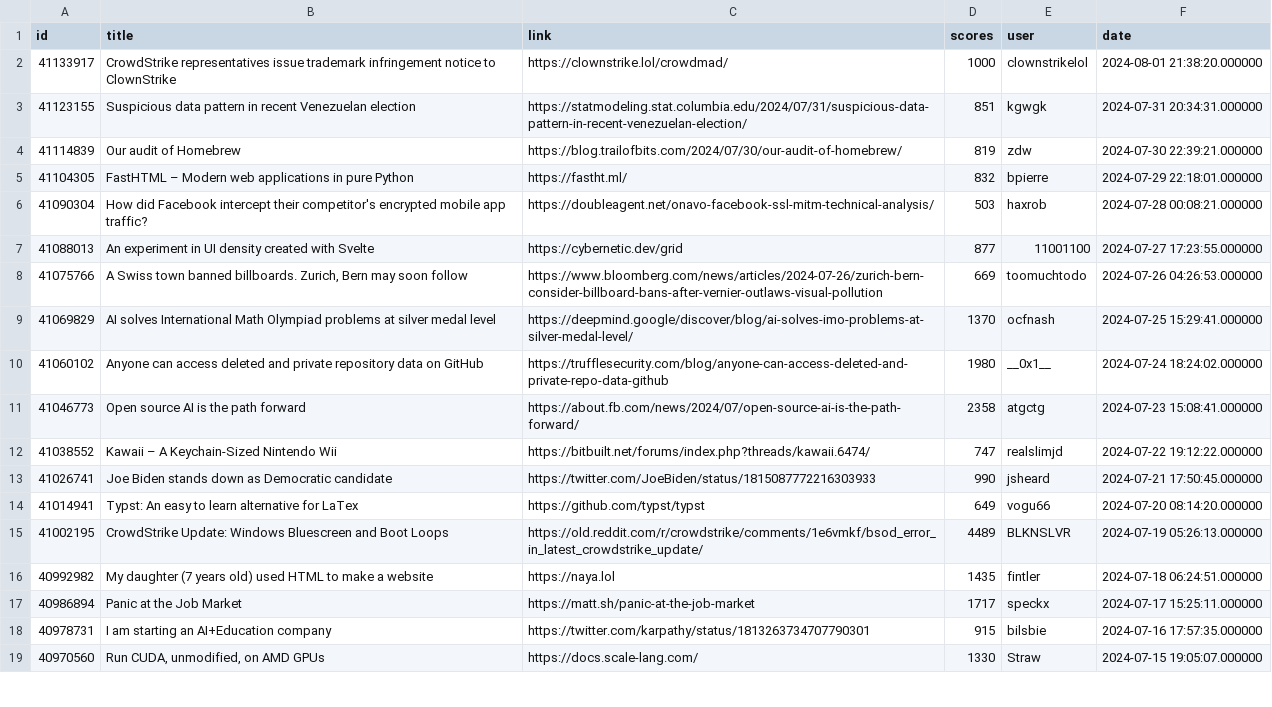
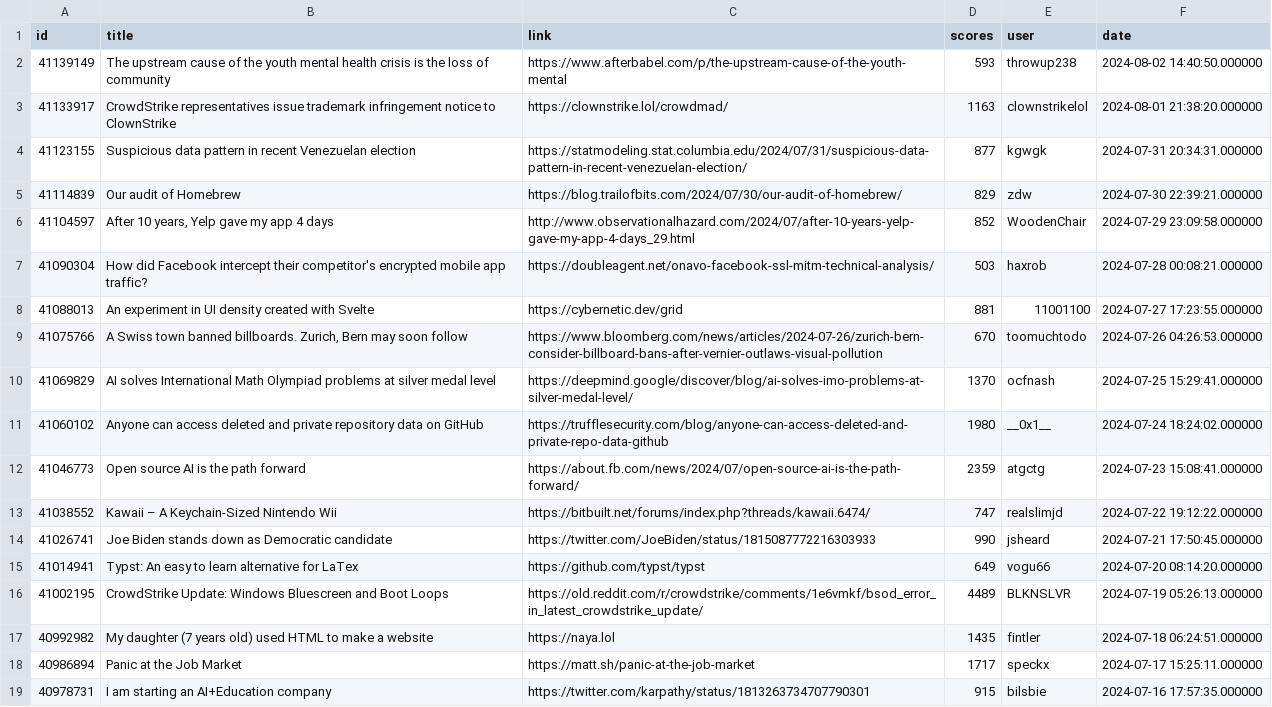
Before and after one commit to boda-sh/hacker-news-headlines, a CSV file: data/best.csv, drawn as a sheet; only a part is shown; the shorter side is filled out with more unchanged rows.

```diff
--- a/data/best.csv
+++ b/data/best.csv
@@ -1,12 +1,13 @@
 id,title,link,scores,user,date
-41133917,CrowdStrike representatives issue trademark infringement notice to ClownStrike,https://clownstrike.lol/crowdmad/,1000,clownstrikelol,2024-08-01 21:38:20.000000
-41123155,Suspicious data pattern in recent Venezuelan election,https://statmodeling.stat.columbia.edu/2024/07/31/suspicious-data-pattern-in-recent-venezuelan-election/,851,kgwgk,2024-07-31 20:34:31.000000
-41114839,Our audit of Homebrew,https://blog.trailofbits.com/2024/07/30/our-audit-of-homebrew/,819,zdw,2024-07-30 22:39:21.000000
-41104305,FastHTML – Modern web applications in pure Python,https://fastht.ml/,832,bpierre,2024-07-29 22:18:01.000000
+41139149,The upstream cause of the youth mental health crisis is the loss of community,https://www.afterbabel.com/p/the-upstream-cause-of-the-youth-mental,593,throwup238,2024-08-02 14:40:50.000000
+41133917,CrowdStrike representatives issue trademark infringement notice to ClownStrike,https://clownstrike.lol/crowdmad/,1163,clownstrikelol,2024-08-01 21:38:20.000000
+41123155,Suspicious data pattern in recent Venezuelan election,https://statmodeling.stat.columbia.edu/2024/07/31/suspicious-data-pattern-in-recent-venezuelan-election/,877,kgwgk,2024-07-31 20:34:31.000000
+41114839,Our audit of Homebrew,https://blog.trailofbits.com/2024/07/30/our-audit-of-homebrew/,829,zdw,2024-07-30 22:39:21.000000
+41104597,"After 10 years, Yelp gave my app 4 days",http://www.observationalhazard.com/2024/07/after-10-years-yelp-gave-my-app-4-days_29.html,852,WoodenChair,2024-07-29 23:09:58.000000
 41090304,How did Facebook intercept their competitor's encrypted mobile app traffic?,https://doubleagent.net/onavo-facebook-ssl-mitm-technical-analysis/,503,haxrob,2024-07-28 00:08:21.000000
-41088013,An experiment in UI density created with Svelte,https://cybernetic.dev/grid,877,11001100,2024-07-27 17:23:55.000000
-41075766,"A Swiss town banned billboards. Zurich, Bern may soon follow",https://www.bloomberg.com/news/articles/2024-07-26/zurich-bern-consider-billboard-bans-after-vernier-outlaws-visual-pollution,669,toomuchtodo,2024-07-26 04:26:53.000000
+41088013,An experiment in UI density created with Svelte,https://cybernetic.dev/grid,881,11001100,2024-07-27 17:23:55.000000
+41075766,"A Swiss town banned billboards. Zurich, Bern may soon follow",https://www.bloomberg.com/news/articles/2024-07-26/zurich-bern-consider-billboard-bans-after-vernier-outlaws-visual-pollution,670,toomuchtodo,2024-07-26 04:26:53.000000
 41069829,AI solves International Math Olympiad problems at silver medal level,https://deepmind.google/discover/blog/ai-solves-imo-problems-at-silver-medal-level/,1370,ocfnash,2024-07-25 15:29:41.000000
 41060102,Anyone can access deleted and private repository data on GitHub,https://trufflesecurity.com/blog/anyone-can-access-deleted-and-private-repo-data-github,1980,__0x1__,2024-07-24 18:24:02.000000
-41046773,Open source AI is the path forward,https://about.fb.com/news/2024/07/open-source-ai-is-the-path-forward/,2358,atgctg,2024-07-23 15:08:41.000000
+41046773,Open source AI is the path forward,https://about.fb.com/news/2024/07/open-source-ai-is-the-path-forward/,2359,atgctg,2024-07-23 15:08:41.000000
 41038552,Kawaii – A Keychain-Sized Nintendo Wii,https://bitbuilt.net/forums/index.php?threads/kawaii.6474/,747,realslimjd,2024-07-22 19:12:22.000000
```
Also changed, not shown: data/yt.csv, 4 other files.
